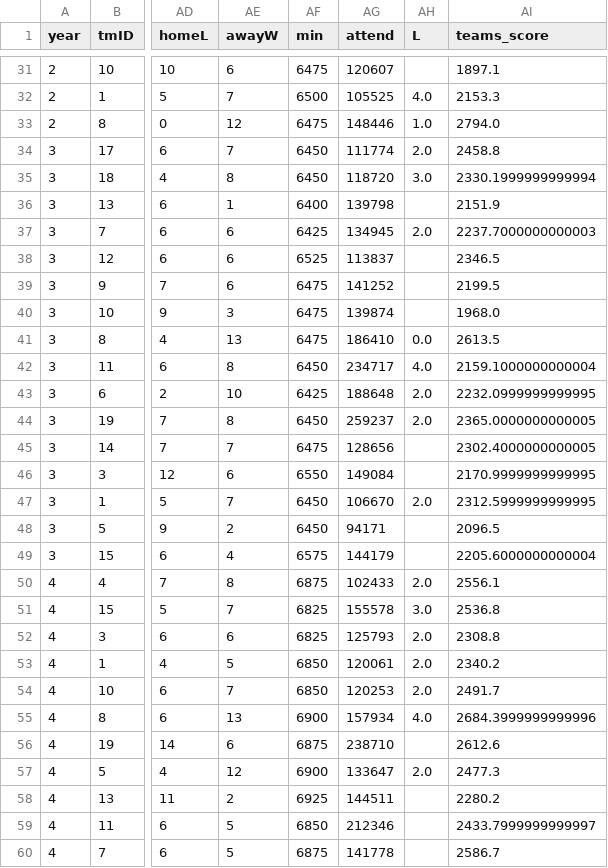
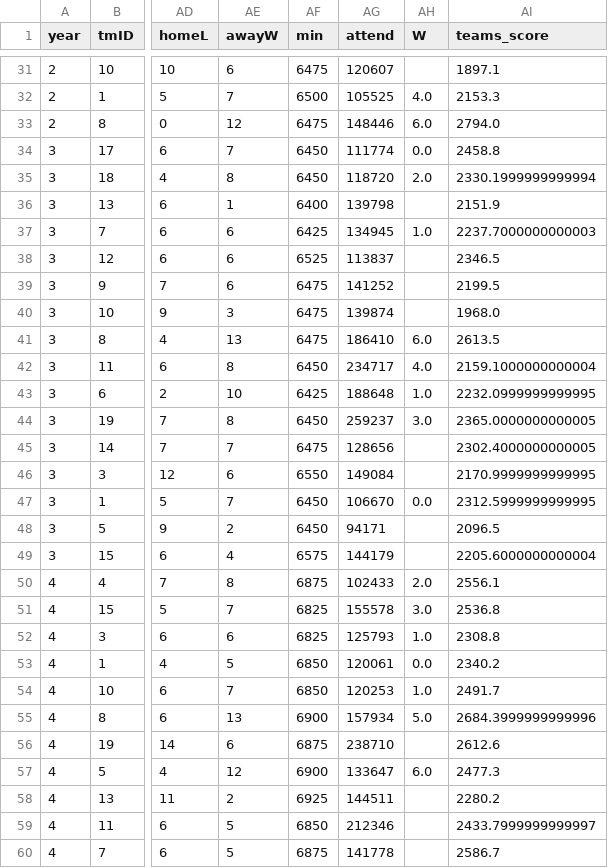
Before and after one commit to Pedro-PFerreira/AC, a CSV file: data/cleaned/teams_merged.csv, drawn as a sheet; only a part is shown, gaps mark what is left out; the diff covers the shown part only; the diff names each change by its address in the sheet, - before the commit and + after, or states it on an @@ line.

```diff
--- a/data/cleaned/teams_merged.csv
+++ b/data/cleaned/teams_merged.csv
-AH1: L
+AH1: W
-AH33 (W): 1.0
+AH33 (W): 6.0
-AH34 (W): 2.0
+AH34 (W): 0.0
-AH35 (W): 3.0
+AH35 (W): 2.0
-AH37 (W): 2.0
+AH37 (W): 1.0
-AH41 (W): 0.0
+AH41 (W): 6.0
-AH43 (W): 2.0
+AH43 (W): 1.0
-AH44 (W): 2.0
+AH44 (W): 3.0
-AH47 (W): 2.0
+AH47 (W): 0.0
-AH52 (W): 2.0
+AH52 (W): 1.0
-AH53 (W): 2.0
+AH53 (W): 0.0
-AH54 (W): 2.0
+AH54 (W): 1.0
-AH55 (W): 4.0
+AH55 (W): 5.0
-AH57 (W): 2.0
+AH57 (W): 6.0
```
Also changed, not shown: 54 edited cells elsewhere in this file, 3 other files.
